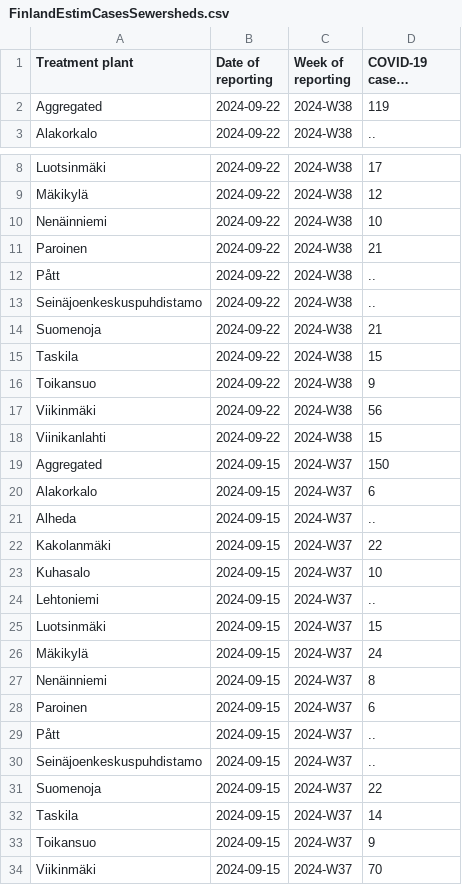
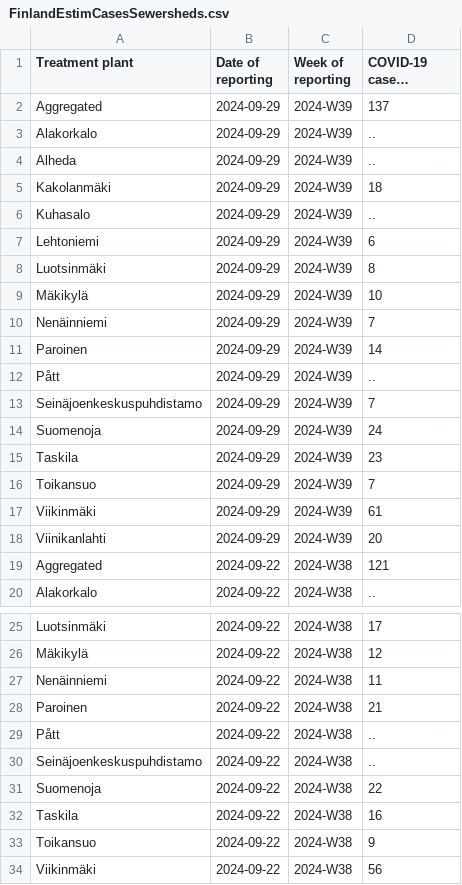
Before and after one commit to necsi/WHN-Wastewater-Data, a CSV file: data/Finland/FinlandEstimCasesSewersheds.csv, drawn as a sheet; only a part is shown, gaps mark what is left out; the shorter side is filled out with more unchanged rows; long unchanged cells end in …; addresses are those after the commit; the diff names each change by its address in the sheet, - before the commit and + after, or states it on an @@ line.

```diff
--- a/data/Finland/FinlandEstimCasesSewersheds.csv
+++ b/data/Finland/FinlandEstimCasesSewersheds.csv
+row 2: Aggregated | 2024-09-29 | 2024-W39 | 137
+row 3: Alakorkalo | 2024-09-29 | 2024-W39 | ..
+row 4: Alheda | 2024-09-29 | 2024-W39 | ..
+row 5: Kakolanmäki | 2024-09-29 | 2024-W39 | 18
+row 6: Kuhasalo | 2024-09-29 | 2024-W39 | ..
+row 7: Lehtoniemi | 2024-09-29 | 2024-W39 | 6
+row 8: Luotsinmäki | 2024-09-29 | 2024-W39 | 8
+row 9: Mäkikylä | 2024-09-29 | 2024-W39 | 10
+row 10: Nenäinniemi | 2024-09-29 | 2024-W39 | 7
+row 11: Paroinen | 2024-09-29 | 2024-W39 | 14
+row 12: Pått | 2024-09-29 | 2024-W39 | ..
+row 13: Seinäjoenkeskuspuhdistamo | 2024-09-29 | 2024-W39 | 7
+row 14: Suomenoja | 2024-09-29 | 2024-W39 | 24
+row 15: Taskila | 2024-09-29 | 2024-W39 | 23
+row 16: Toikansuo | 2024-09-29 | 2024-W39 | 7
+row 17: Viikinmäki | 2024-09-29 | 2024-W39 | 61
+row 18: Viinikanlahti | 2024-09-29 | 2024-W39 | 20
-D19 (COVID-19 cases, estimate): 119
+D19 (COVID-19 cases, estimate): 121
-D27 (COVID-19 cases, estimate): 10
+D27 (COVID-19 cases, estimate): 11
-D31 (COVID-19 cases, estimate): 21
+D31 (COVID-19 cases, estimate): 22
-D32 (COVID-19 cases, estimate): 15
+D32 (COVID-19 cases, estimate): 16
```
Also changed, not shown: data/Finland/fi_wastewater_data.csv.
